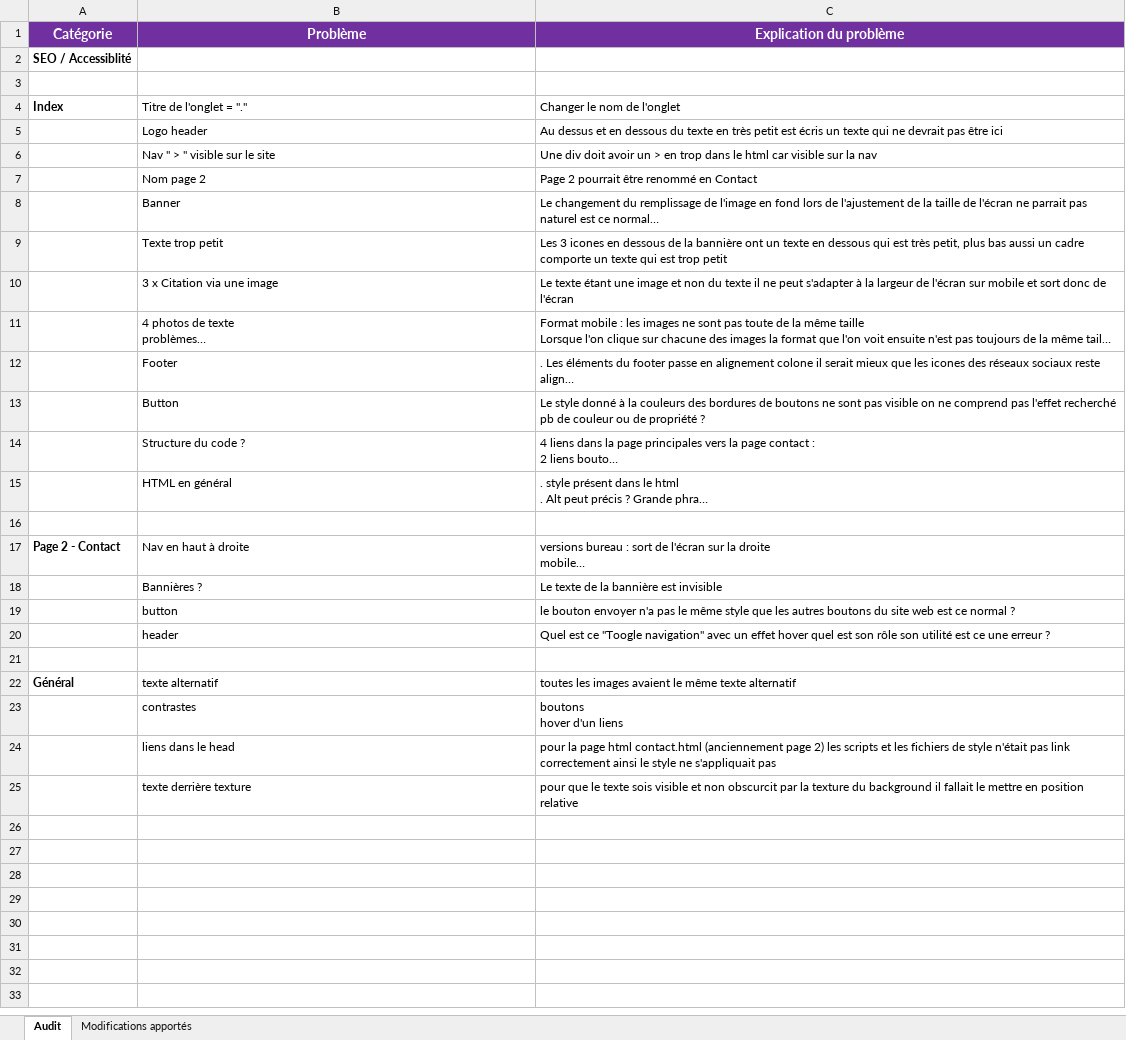
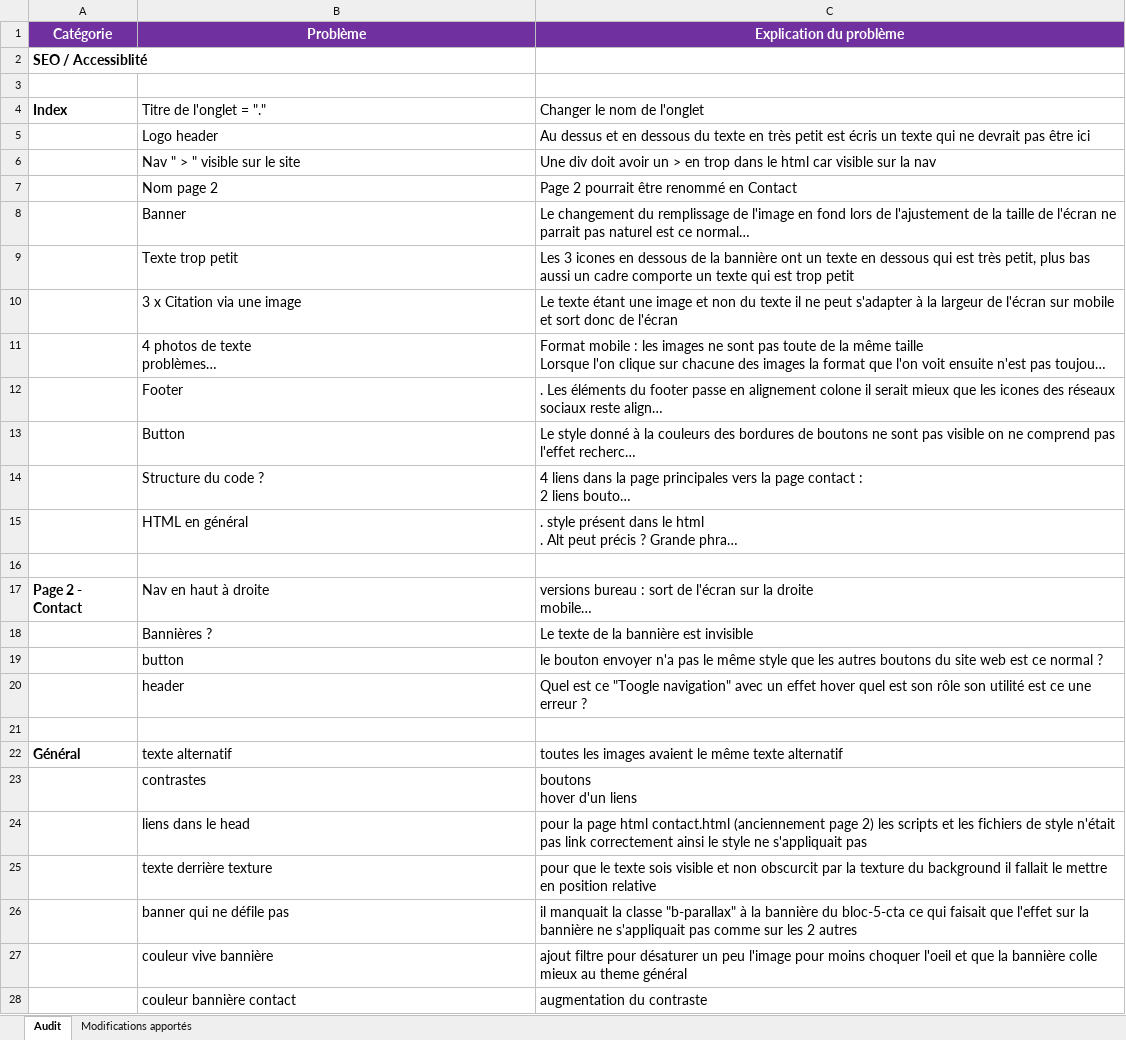
Before and after one commit to SamuelPrigent/La-chouette-agence, an Excel workbook: Audit-SEO.xlsx, sheet Audit, drawn as a sheet; only a part is shown; long unchanged cells end in …; values as stored, in another font and other column widths than the file's, no borders; the diff covers the shown part only; the diff names each change by its address in the sheet, - before the commit and + after, or states it on an @@ line.

```diff
--- a/Audit-SEO.xlsx (sheet Audit)
+++ b/Audit-SEO.xlsx (sheet Audit)
@@ A2 text size: larger @@
@@ A4:C4 text size: larger @@
@@ B5:C15 text size: larger @@
@@ A17:C17 text size: larger @@
@@ B18:C20 text size: larger @@
@@ A22:C22 text size: larger @@
@@ B23:C25 text size: larger @@
+row 26:  | banner qui ne défile pas | il manquait la classe "b-parallax" à la bannière du bloc-5-cta ce qui faisait que l'effet sur la bannière ne s'appliquait pas comme sur les 2 autres
+row 27:  | couleur vive bannière | ajout filtre pour désaturer un peu l'image pour moins choquer l'oeil et que la bannière colle mieux au theme général
+row 28:  | couleur bannière contact | augmentation du contraste
```
Also changed, not shown: 9 added rows elsewhere in this sheet, sheet Modifications apportés, 4 other files.
